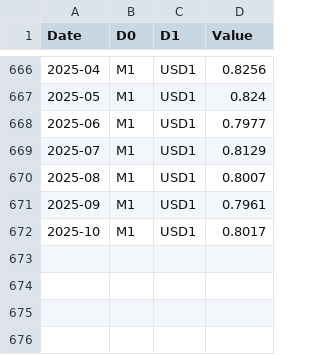
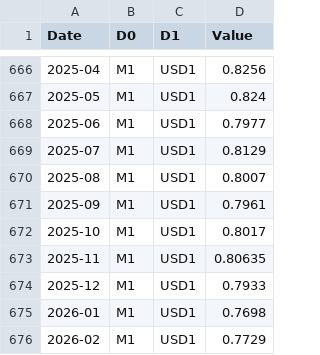
Before and after one commit to taeschbacher/portcalc, a CSV file: data/usdchf.csv, drawn as a sheet; only a part is shown, gaps mark what is left out.

```diff
--- a/data/usdchf.csv
+++ b/data/usdchf.csv
@@ -672 +672,5 @@
 "2025-10";"M1";"USD1";"0.8017"
+"2025-11";"M1";"USD1";"0.80635"
+"2025-12";"M1";"USD1";"0.7933"
+"2026-01";"M1";"USD1";"0.7698"
+"2026-02";"M1";"USD1";"0.7729"
```
Also changed, not shown: data/historyIndex.csv, data/returns_chf.csv, 7 other files.
